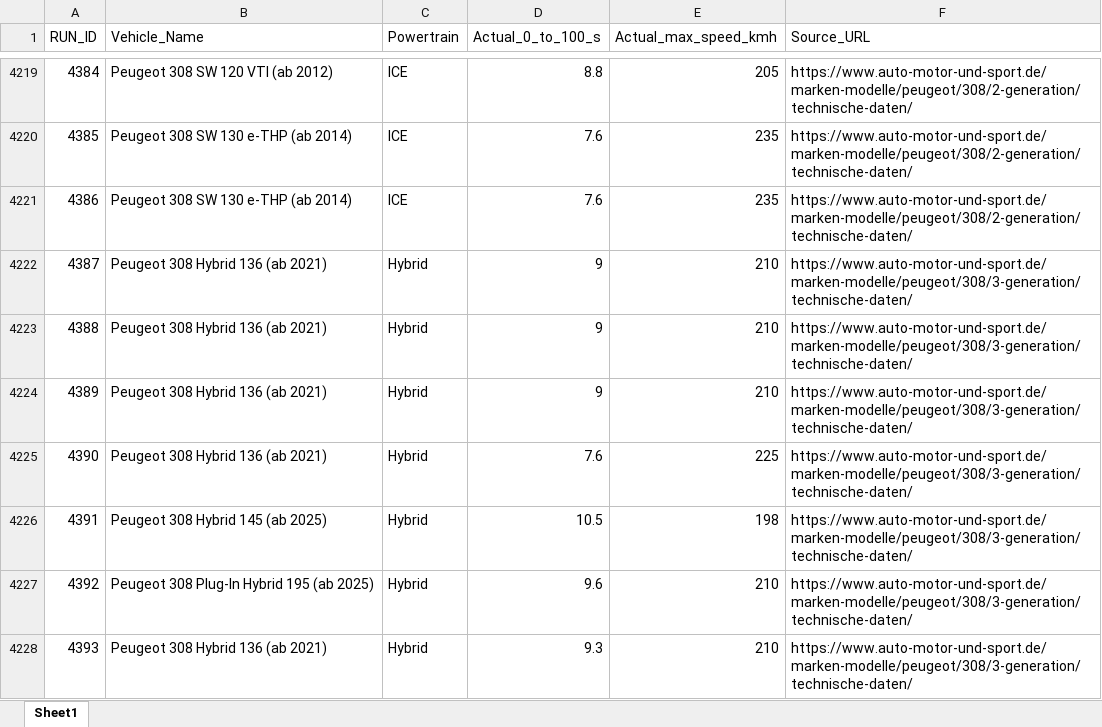
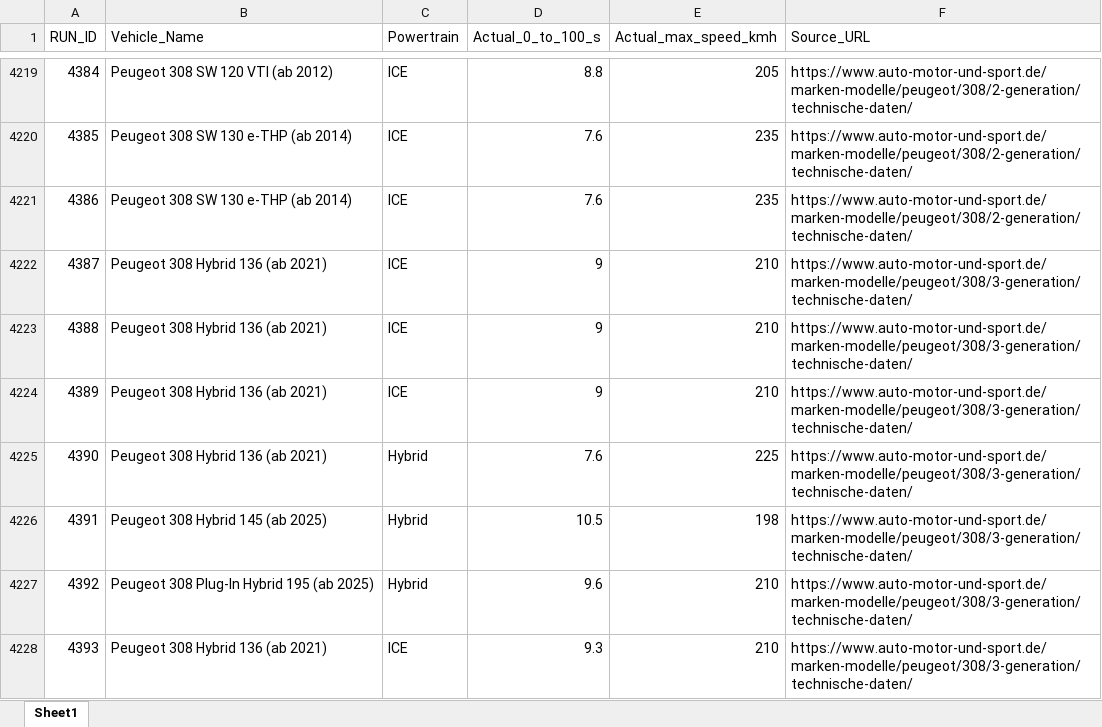
Before and after one commit to gregoriuscahyanto/MA_Shikhar_Takke, an Excel workbook: Simulation_Model/Krisna_20260625/20260625 - neuer Testlauf/DoE/DoE_Inp_ActualValues.xlsx, sheet Sheet1, drawn as a sheet; only a part is shown, gaps mark what is left out; values as stored, in another font and other column widths than the file's, no borders; the diff covers the shown part only; the diff names each change by its address in the sheet, - before the commit and + after, or states it on an @@ line.

Commit message:
Enhance electric propulsion power calculations and hybrid vehicle handling
- Updated `ams_json_to_DoE_Inp.m` to treat weak 48V/P0-only mild hybrids as ICE, ensuring more accurate modeling of vehicle performance.
- Introduced functions for estimating total electric propulsion power and battery discharge power, improving the accuracy of power requirements.
- Enhanced `DoE_main.m` to include new electric power estimates and battery specifications in the results.
- Improved error handling and warnings for battery discharge capabilities to ensure realistic values are used in simulations.
- Updated simulation model files to reflect changes in the handling of hybrid configurations and electric power calculations.

```diff
--- a/Simulation_Model/Krisna_20260625/20260625 - neuer Testlauf/DoE/DoE_Inp_ActualValues.xlsx (sheet Sheet1)
+++ b/Simulation_Model/Krisna_20260625/20260625 - neuer Testlauf/DoE/DoE_Inp_ActualValues.xlsx (sheet Sheet1)
-C4222:C4224 (Powertrain): Hybrid
+C4222:C4224 (Powertrain): ICE
-C4228 (Powertrain): Hybrid
+C4228 (Powertrain): ICE
```
Also changed, not shown: 210 edited cells elsewhere in this sheet, Simulation_Model/Krisna_20260625/20260625 - neuer Testlauf/DoE/Original JSON/DoE_Inp_ActualValues.xlsx, 8 other files.
